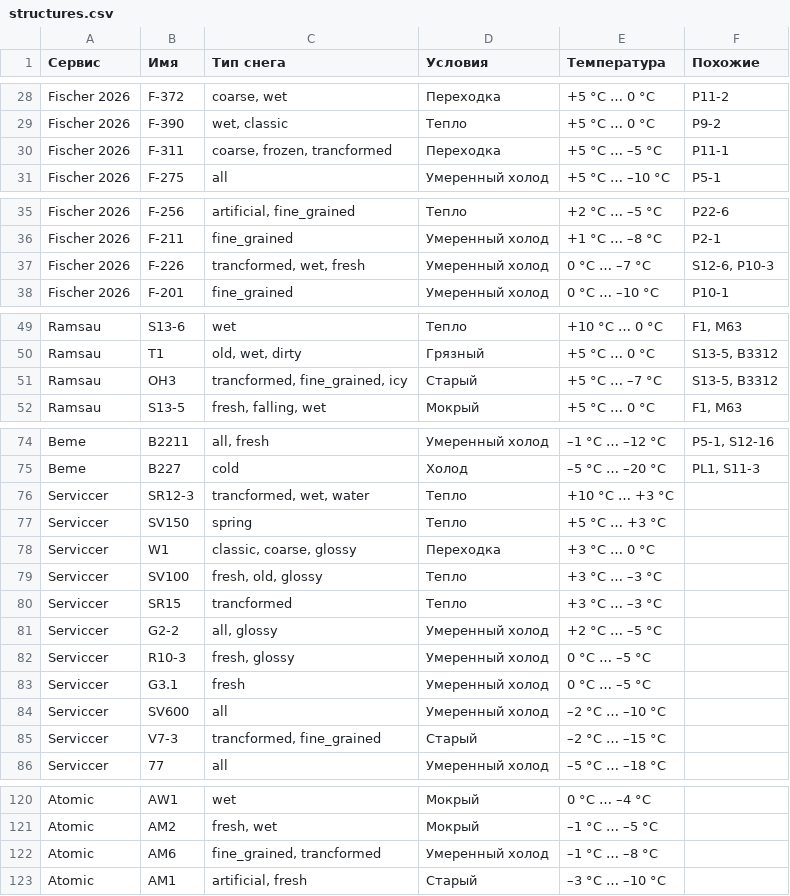
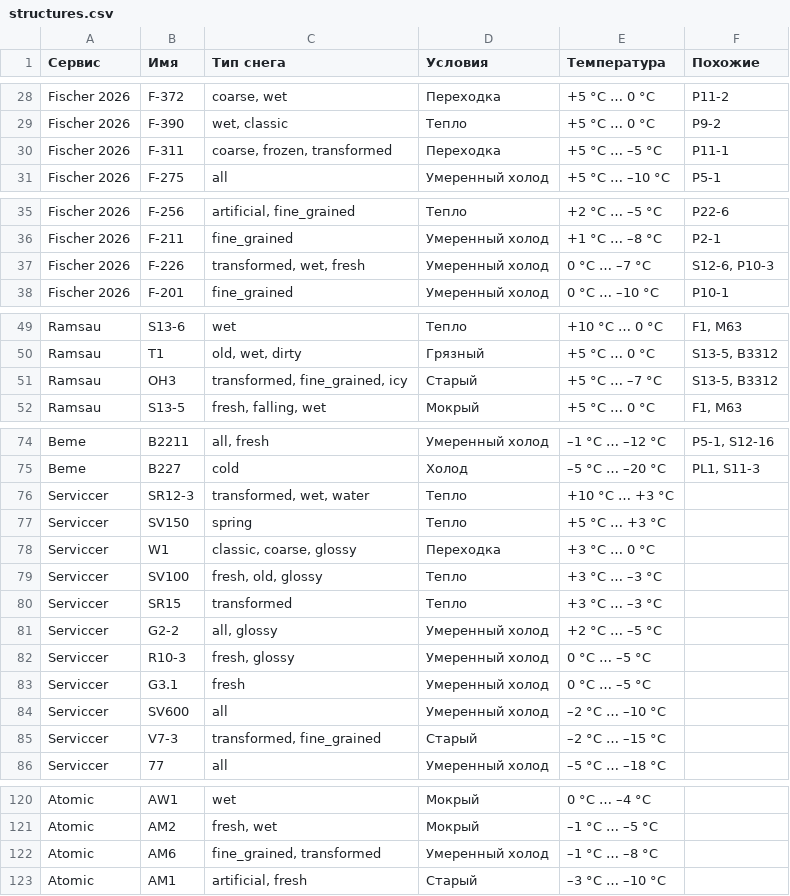
Before and after one commit to klinkin/awesome-steinschliff, a CSV file: structures.csv, drawn as a sheet; only a part is shown, gaps mark what is left out.

```diff
--- a/structures.csv
+++ b/structures.csv
@@ -29,3 +29,3 @@ Fischer 2026,F-372,"coarse, wet",Переходка,+5 °C … 0 °C,P11-2
 Fischer 2026,F-390,"wet, classic",Тепло,+5 °C … 0 °C,P9-2
-Fischer 2026,F-311,"coarse, frozen, trancformed",Переходка,+5 °C … –5 °C,P11-1
+Fischer 2026,F-311,"coarse, frozen, transformed",Переходка,+5 °C … –5 °C,P11-1
 Fischer 2026,F-275,all,Умеренный холод,+5 °C … –10 °C,P5-1
@@ -36,3 +36,3 @@ Fischer 2026,F-256,"artificial, fine_grained",Тепло,+2 °C … –5 °C,P22
 Fischer 2026,F-211,fine_grained,Умеренный холод,+1 °C … –8 °C,P2-1
-Fischer 2026,F-226,"trancformed, wet, fresh",Умеренный холод,0 °C … –7 °C,"S12-6, P10-3"
+Fischer 2026,F-226,"transformed, wet, fresh",Умеренный холод,0 °C … –7 °C,"S12-6, P10-3"
 Fischer 2026,F-201,fine_grained,Умеренный холод,0 °C … –10 °C,P10-1
@@ -50,3 +50,3 @@ Ramsau,S13-6,wet,Тепло,+10 °C … 0 °C,"F1, M63"
 Ramsau,T1,"old, wet, dirty",Грязный,+5 °C … 0 °C,"S13-5, B3312"
-Ramsau,OH3,"trancformed, fine_grained, icy",Старый,+5 °C … –7 °C,"S13-5, B3312"
+Ramsau,OH3,"transformed, fine_grained, icy",Старый,+5 °C … –7 °C,"S13-5, B3312"
 Ramsau,S13-5,"fresh, falling, wet",Мокрый,+5 °C … 0 °C,"F1, M63"
@@ -75,3 +75,3 @@ Beme,B2211,"all, fresh",Умеренный холод,–1 °C … –12 °C,"P5
 Beme,B227,cold,Холод,–5 °C … –20 °C,"PL1, S11-3"
-Serviccer,SR12-3,"trancformed, wet, water",Тепло,+10 °C … +3 °C,
+Serviccer,SR12-3,"transformed, wet, water",Тепло,+10 °C … +3 °C,
 Serviccer,SV150,spring,Тепло,+5 °C … +3 °C,
@@ -79,3 +79,3 @@ Serviccer,W1,"classic, coarse, glossy",Переходка,+3 °C … 0 °C,
 Serviccer,SV100,"fresh, old, glossy",Тепло,+3 °C … –3 °C,
-Serviccer,SR15,trancformed,Тепло,+3 °C … –3 °C,
+Serviccer,SR15,transformed,Тепло,+3 °C … –3 °C,
 Serviccer,G2-2,"all, glossy",Умеренный холод,+2 °C … –5 °C,
@@ -84,3 +84,3 @@ Serviccer,G3.1,fresh,Умеренный холод,0 °C … –5 °C,
 Serviccer,SV600,all,Умеренный холод,–2 °C … –10 °C,
-Serviccer,V7-3,"trancformed, fine_grained",Старый,–2 °C … –15 °C,
+Serviccer,V7-3,"transformed, fine_grained",Старый,–2 °C … –15 °C,
 Serviccer,77,all,Умеренный холод,–5 °C … –18 °C,
@@ -121,3 +121,3 @@ Atomic,AW1,wet,Мокрый,0 °C … –4 °C,
 Atomic,AM2,"fresh, wet",Мокрый,–1 °C … –5 °C,
-Atomic,AM6,"fine_grained, trancformed",Умеренный холод,–1 °C … –8 °C,
+Atomic,AM6,"fine_grained, transformed",Умеренный холод,–1 °C … –8 °C,
 Atomic,AM1,"artificial, fresh",Старый,–3 °C … –10 °C,
```
Also changed, not shown: 18 other files.
